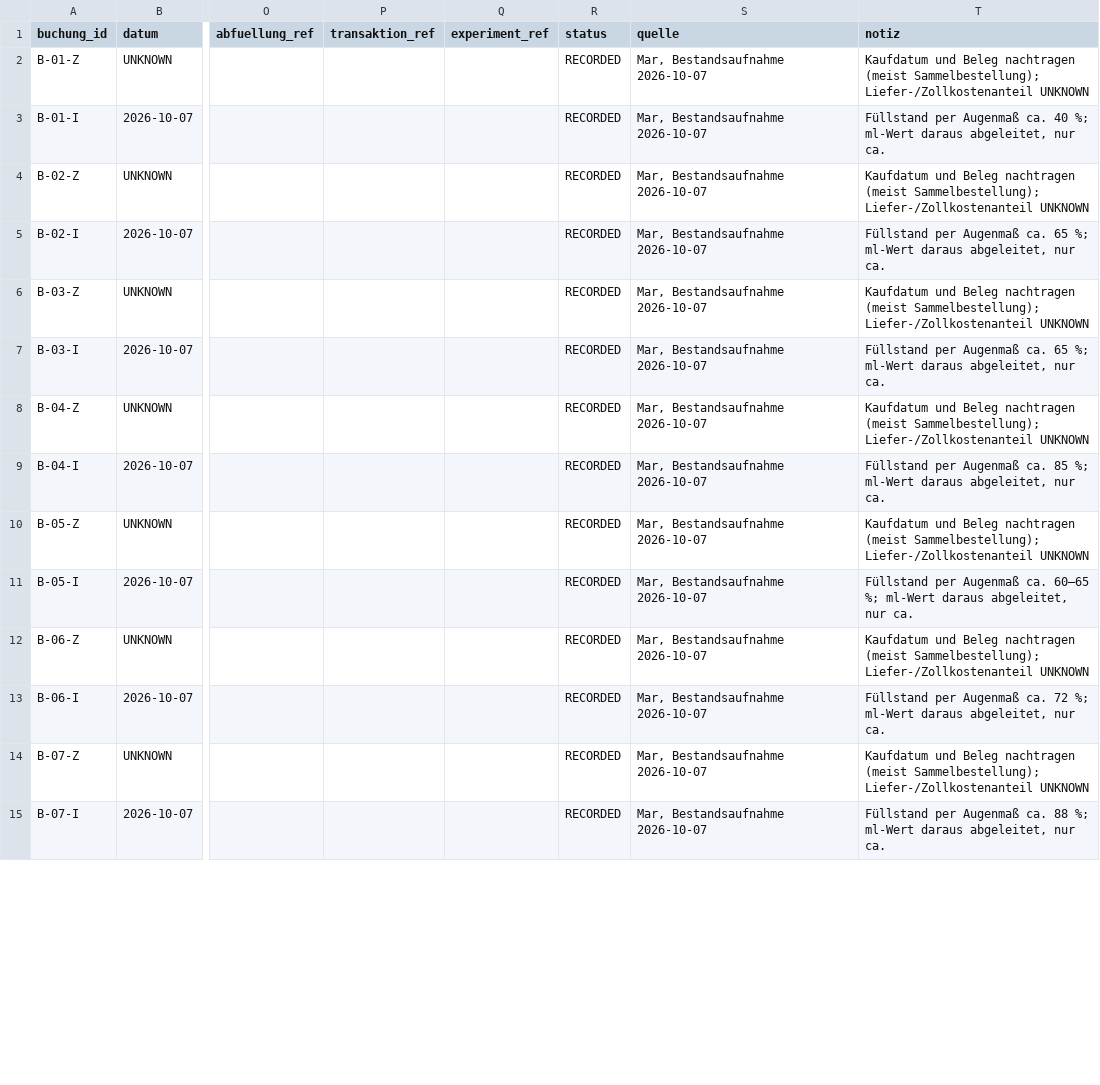
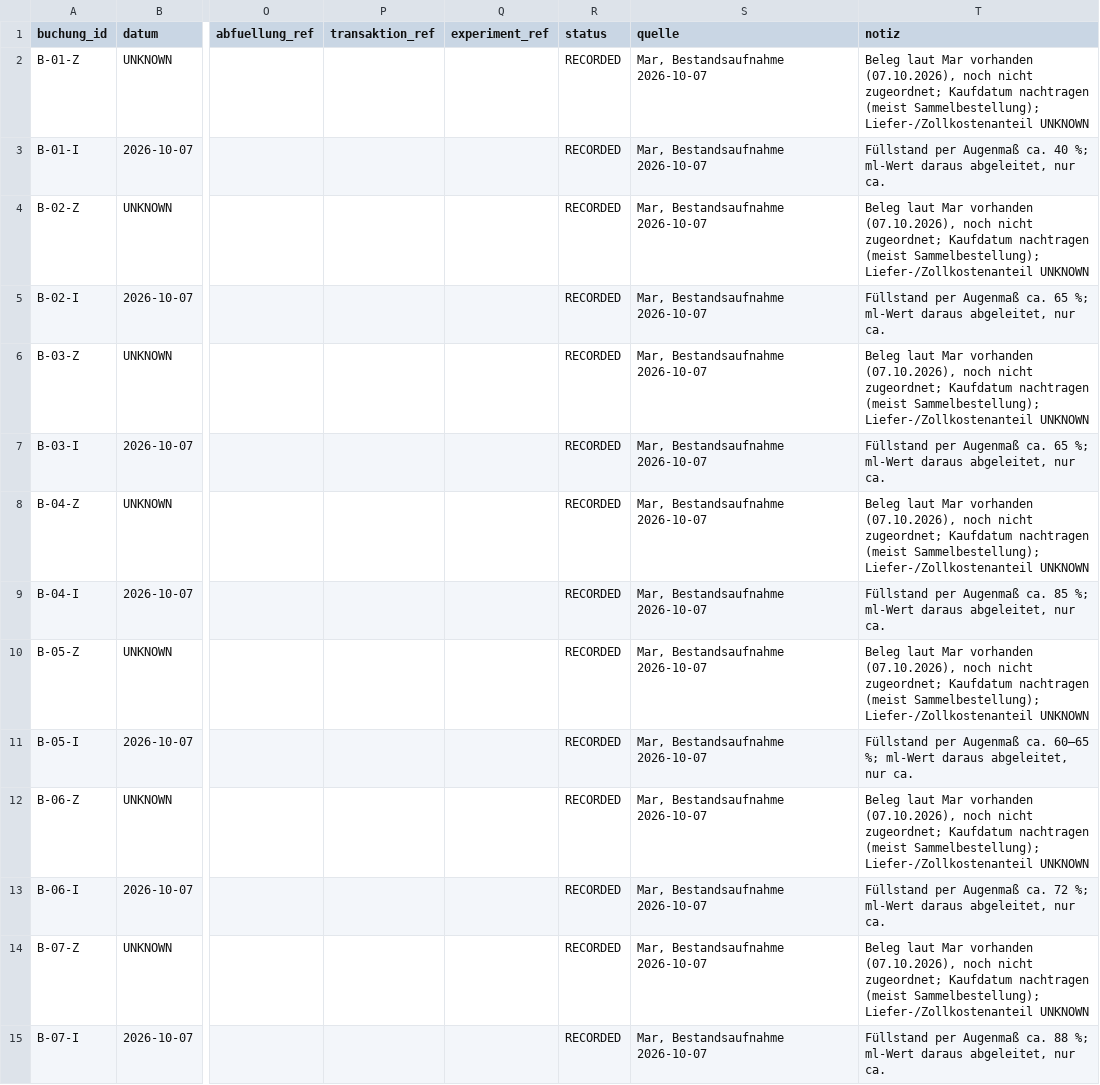
Before and after one commit to qesmat899/Mar-vin, a CSV file: playbook/azizam/commercial/bestand_bewegungen.csv, drawn as a sheet; only a part is shown, gaps mark what is left out; the diff covers the shown part only; the diff names each change by its address in the sheet, - before the commit and + after, or states it on an @@ line.

```diff
--- a/playbook/azizam/commercial/bestand_bewegungen.csv
+++ b/playbook/azizam/commercial/bestand_bewegungen.csv
-T2 (notiz): Kaufdatum und Beleg nachtragen (meist…
+T2 (notiz): Beleg laut Mar vorhanden (07.10.2026), noch nicht zugeordnet; Kaufdatum nachtragen (meist…
-T4 (notiz): Kaufdatum und Beleg nachtragen (meist…
+T4 (notiz): Beleg laut Mar vorhanden (07.10.2026), noch nicht zugeordnet; Kaufdatum nachtragen (meist…
-T6 (notiz): Kaufdatum und Beleg nachtragen (meist…
+T6 (notiz): Beleg laut Mar vorhanden (07.10.2026), noch nicht zugeordnet; Kaufdatum nachtragen (meist…
-T8 (notiz): Kaufdatum und Beleg nachtragen (meist…
+T8 (notiz): Beleg laut Mar vorhanden (07.10.2026), noch nicht zugeordnet; Kaufdatum nachtragen (meist…
-T10 (notiz): Kaufdatum und Beleg nachtragen (meist…
+T10 (notiz): Beleg laut Mar vorhanden (07.10.2026), noch nicht zugeordnet; Kaufdatum nachtragen (meist…
-T12 (notiz): Kaufdatum und Beleg nachtragen (meist…
+T12 (notiz): Beleg laut Mar vorhanden (07.10.2026), noch nicht zugeordnet; Kaufdatum nachtragen (meist…
-T14 (notiz): Kaufdatum und Beleg nachtragen (meist…
+T14 (notiz): Beleg laut Mar vorhanden (07.10.2026), noch nicht zugeordnet; Kaufdatum nachtragen (meist…
```
Also changed, not shown: 22 edited cells elsewhere in this file, playbook/azizam/commercial/duefte.csv, playbook/azizam/commercial/entscheidungen.csv, 4 other files.
